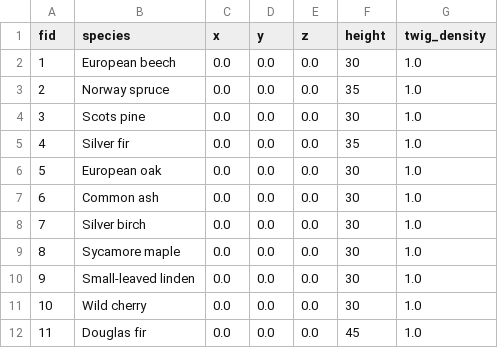
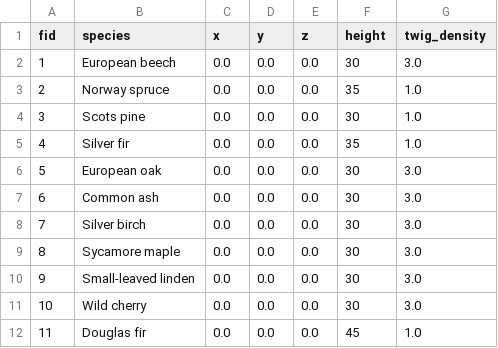
Before and after one commit to XRFutureForests/growpy, a CSV file: data/input/dataset/all_species.csv, drawn as a sheet.

Commit message:
feat: per-radius calibration correctness + conifer/broadleaf twig density
Radius-aware calibration fixes:
- get_species_overrides(), _strip_previous_calibration(), and
  _generate_comparison_plots() now take an explicit radius parameter
  instead of always resolving the base (r0) preset file.
- core/forest.py: GroveEntry now carries radius; species_overrides in
  simulate_forest_growth/simulate_forest_growth_with_snapshots is keyed
  by (species_name, radius) instead of species_name alone. Previously,
  when a species had multiple surround-radius groves (r0/r7/r15), only
  the last-processed radius's calibration curve survived and was
  silently applied to every radius's grove during simulation.

Species-type twig density (built earlier, not yet committed):
- export_twig_density_conifer / export_twig_density_broadleaf replace
  the single export_twig_density knob as the default; species growth
  habit is resolved from tree_asset_lookup.csv's Competition Group
  column via config.paths.get_species_growth_habit(). An explicit
  [export] twig_density in TOML still overrides both uniformly.
- Wired into io/usd/assembly_export.py via
  GrowPyConfig.get_twig_density_base(species).

```diff
--- a/data/input/dataset/all_species.csv
+++ b/data/input/dataset/all_species.csv
@@ -1,3 +1,3 @@
 fid,species,x,y,z,height,twig_density
-1,European beech,0.0,0.0,0.0,30,1.0
+1,European beech,0.0,0.0,0.0,30,3.0
 2,Norway spruce,0.0,0.0,0.0,35,1.0
@@ -5,8 +5,8 @@ fid,species,x,y,z,height,twig_density
 4,Silver fir,0.0,0.0,0.0,35,1.0
-5,European oak,0.0,0.0,0.0,30,1.0
-6,Common ash,0.0,0.0,0.0,30,1.0
-7,Silver birch,0.0,0.0,0.0,30,1.0
-8,Sycamore maple,0.0,0.0,0.0,30,1.0
-9,Small-leaved linden,0.0,0.0,0.0,30,1.0
-10,Wild cherry,0.0,0.0,0.0,30,1.0
+5,European oak,0.0,0.0,0.0,30,3.0
+6,Common ash,0.0,0.0,0.0,30,3.0
+7,Silver birch,0.0,0.0,0.0,30,3.0
+8,Sycamore maple,0.0,0.0,0.0,30,3.0
+9,Small-leaved linden,0.0,0.0,0.0,30,3.0
+10,Wild cherry,0.0,0.0,0.0,30,3.0
 11,Douglas fir,0.0,0.0,0.0,45,1.0
```
Also changed, not shown: 41 other files.
